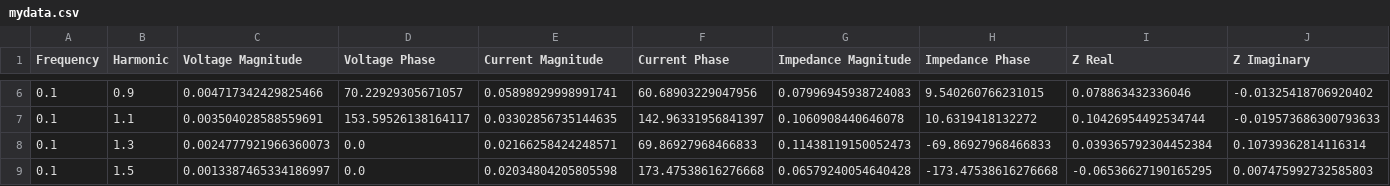
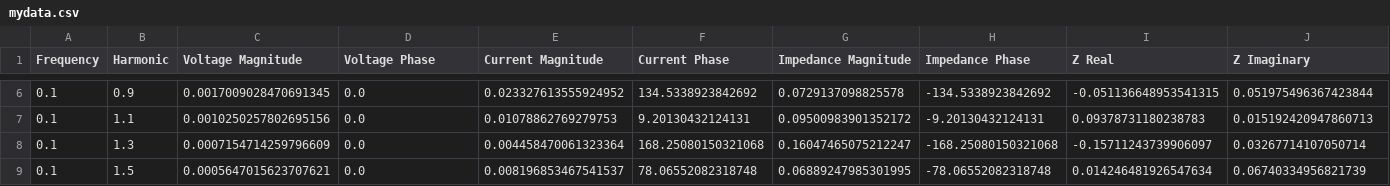
Before and after one commit to cjmess01/ADP-Code, a CSV file: mydata.csv, drawn as a sheet; only a part is shown, gaps mark what is left out; the diff covers the shown part only.

```diff
--- a/mydata.csv
+++ b/mydata.csv
@@ -6,4 +6,4 @@ Frequency,Harmonic,Voltage Magnitude, Voltage Phase, Current Magnitude,Current P
-0.1,0.9,0.004717342429825466,70.22929305671057,0.05898929998991741,60.68903229047956,0.07996945938724083,9.540260766231015,0.078863432336046,-0.01325418706920402
-0.1,1.1,0.003504028588559691,153.59526138164117,0.03302856735144635,142.96331956841397,0.1060908440646078,10.6319418132272,0.10426954492534744,-0.019573686300793633
-0.1,1.3,0.0024777921966360073,0.0,0.02166258424248571,69.86927968466833,0.11438119150052473,-69.86927968466833,0.039365792304452384,0.10739362814116314
-0.1,1.5,0.0013387465334186997,0.0,0.02034804205805598,173.47538616276668,0.06579240054640428,-173.47538616276668,-0.06536627190165295,0.007475992732585803
+0.1,0.9,0.0017009028470691345,0.0,0.023327613555924952,134.5338923842692,0.0729137098825578,-134.5338923842692,-0.051136648953541315,0.051975496367423844
+0.1,1.1,0.0010250257802695156,0.0,0.01078862769279753,9.20130432124131,0.09500983901352172,-9.20130432124131,0.09378731180238783,0.015192420947860713
+0.1,1.3,0.0007154714259796609,0.0,0.004458470061323364,168.25080150321068,0.16047465075212247,-168.25080150321068,-0.15711243739906097,0.03267714107050714
+0.1,1.5,0.0005647015623707621,0.0,0.008196853467541537,78.06552082318748,0.06889247985301995,-78.06552082318748,0.014246481926547634,0.06740334956821739
```
Also changed, not shown: 111 edited cells elsewhere in this file, 6 other files.
